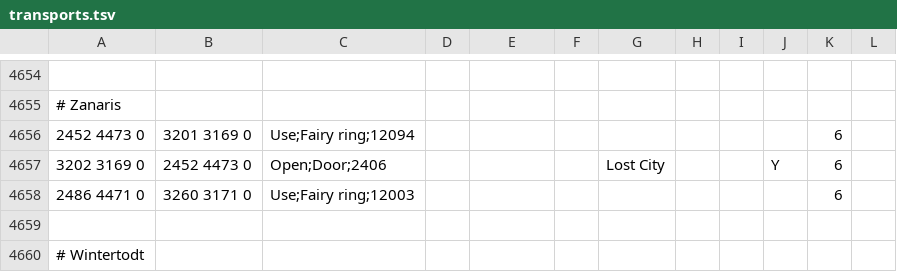
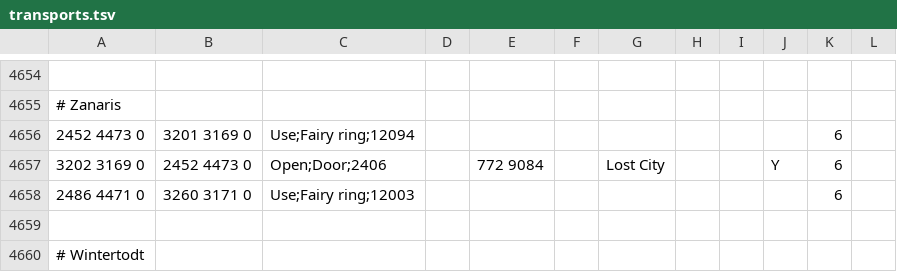
Before and after one commit to iEasyScript/xclient, a TSV file: runelite-client/src/main/resources/net/runelite/client/plugins/projectx/shortestpath/transports.tsv, drawn as a sheet; only a part is shown, gaps mark what is left out.

```diff
--- a/runelite-client/src/main/resources/net/runelite/client/plugins/projectx/shortestpath/transports.tsv
+++ b/runelite-client/src/main/resources/net/runelite/client/plugins/projectx/shortestpath/transports.tsv
@@ -4656,3 +4656,3 @@
 2452 4473 0	3201 3169 0	Use;Fairy ring;12094								6	
-3202 3169 0	2452 4473 0	Open;Door;2406				Lost City			Y	6	
+3202 3169 0	2452 4473 0	Open;Door;2406		772 9084		Lost City			Y	6	
 2486 4471 0	3260 3171 0	Use;Fairy ring;12003								6	
```
Also changed, not shown: 2 other files.
